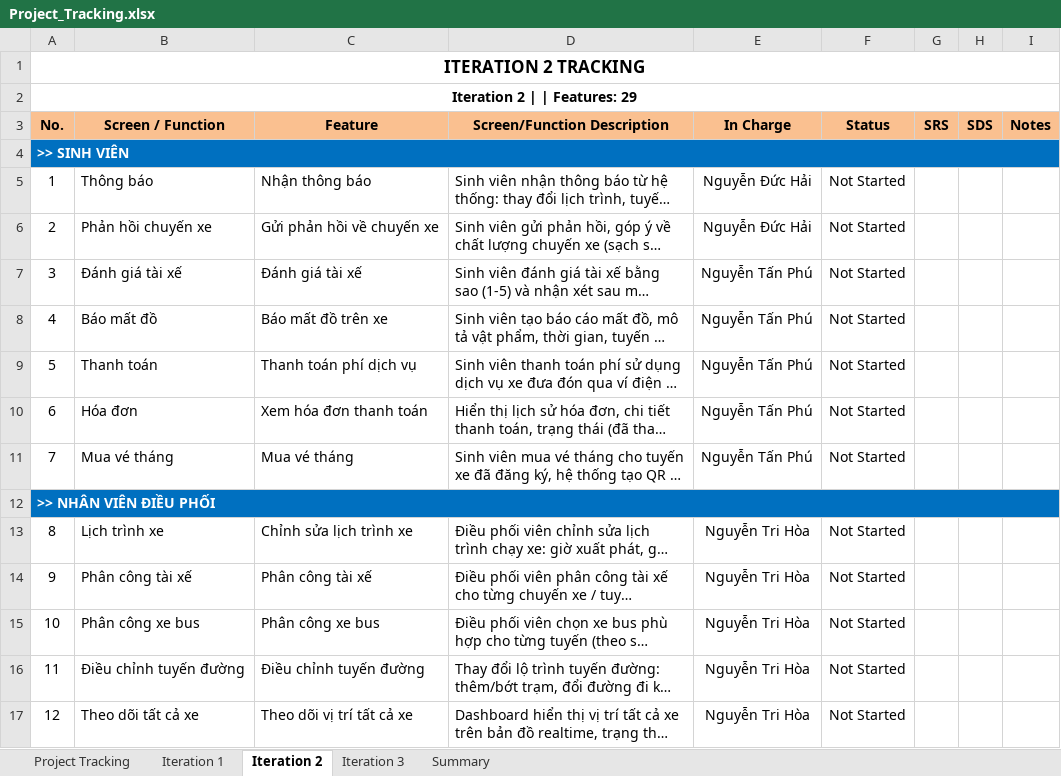
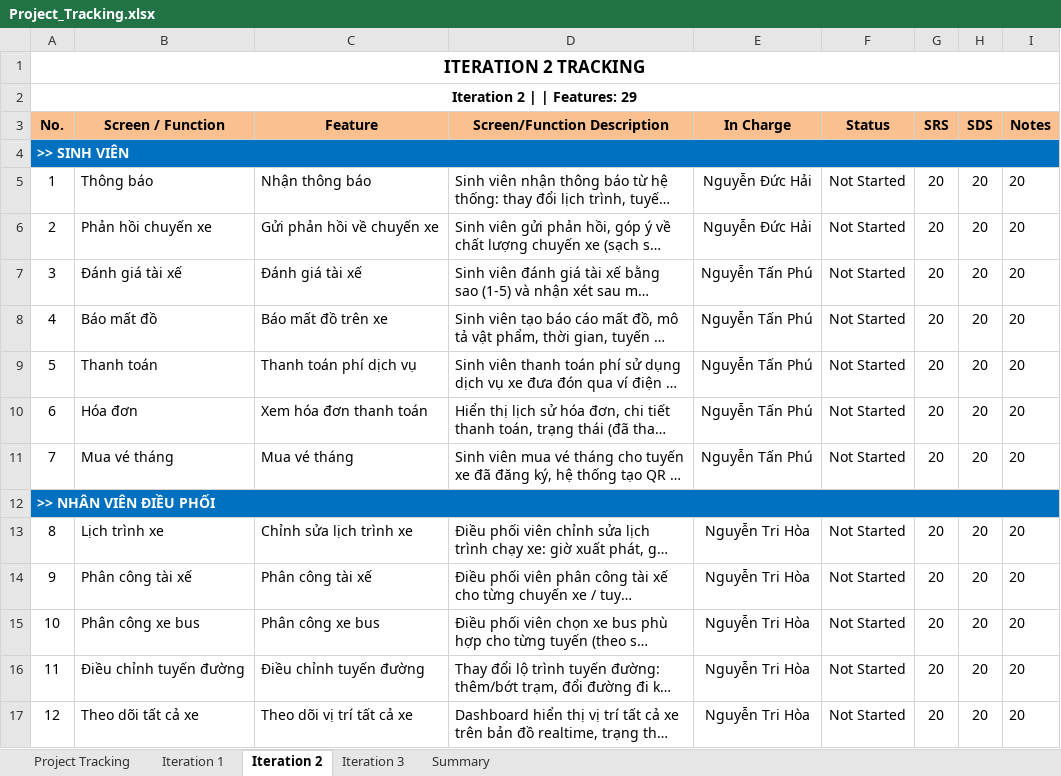
Before and after one commit to SUMMER2026SE/swp391-rbl-project-se20a01_team_5, an Excel workbook: Project_Tracking.xlsx, sheet Iteration 2, drawn as a sheet; only a part is shown; long unchanged cells end in …; values as stored, in another font and other column widths than the file's, no borders; the diff covers the shown part only; the diff names each change by its address in the sheet, - before the commit and + after, or states it on an @@ line.

```diff
--- a/Project_Tracking.xlsx (sheet Iteration 2)
+++ b/Project_Tracking.xlsx (sheet Iteration 2)
-G5:G11 (SRS): (empty)
+G5:G11 (SRS): 20
-H5:H11 (SDS): (empty)
+H5:H11 (SDS): 20
-I5:I11 (Notes): (empty)
+I5:I11 (Notes): 20
-G13:G17 (SRS): (empty)
+G13:G17 (SRS): 20
-H13:H17 (SDS): (empty)
+H13:H17 (SDS): 20
-I13:I17 (Notes): (empty)
+I13:I17 (Notes): 20
```
Also changed, not shown: 51 edited cells elsewhere in this sheet, sheet Project Tracking, sheet Iteration 1, sheet Iteration 3, 13 other files.
